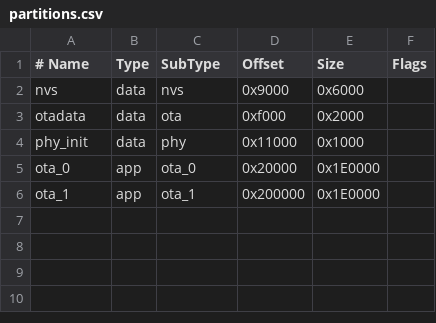
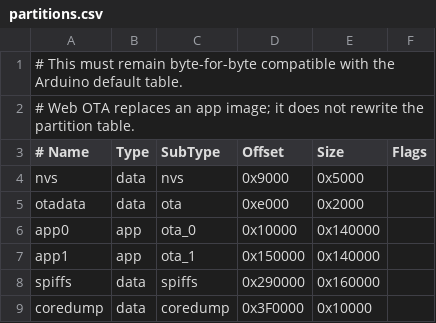
Before and after one commit to aziobro/gps-base-station, a CSV file: partitions.csv, drawn as a sheet; removed rows and columns are numbered as before the commit, all else as after; the diff names each change by its address in the sheet, - before the commit and + after, or states it on an @@ line.

```diff
--- a/partitions.csv
+++ b/partitions.csv
+row 1: # This must remain byte-for-byte compatible with the Arduino default table.
+row 2: # Web OTA replaces an app image; it does not rewrite the partition table.
-E4 (Size): 0x6000
+E4 (Size): 0x5000
-D5 (Offset): 0xf000
+D5 (Offset): 0xe000
-row 4: phy_init | data | phy | 0x11000 | 0x1000
-A6 (# Name): ota_0
+A6 (# Name): app0
-D6 (Offset): 0x20000
+D6 (Offset): 0x10000
-E6:E7 (Size): 0x1E0000
+E6:E7 (Size): 0x140000
-A7 (# Name): ota_1
+A7 (# Name): app1
-D7 (Offset): 0x200000
+D7 (Offset): 0x150000
+row 8: spiffs | data | spiffs | 0x290000 | 0x160000
+row 9: coredump | data | coredump | 0x3F0000 | 0x10000
```
Also changed, not shown: 23 other files.
